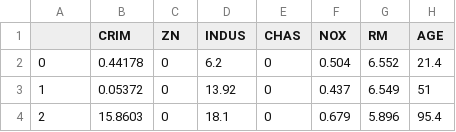
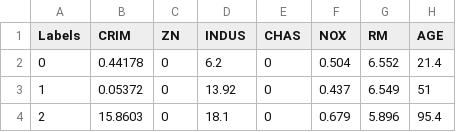
Before and after one commit to progami/aws-sagemaker-cicd, a CSV file: s3/boston-housing-training.csv, drawn as a sheet; only a part is shown; the diff names each change by its address in the sheet, - before the commit and + after, or states it on an @@ line.

Commit message:
create new dynamo-integ branch, modify train test files

```diff
--- a/s3/boston-housing-training.csv
+++ b/s3/boston-housing-training.csv
-A1: (empty)
+A1: Labels
```
Also changed, not shown: s3/boston-housing-validation.csv, 4 other files.
